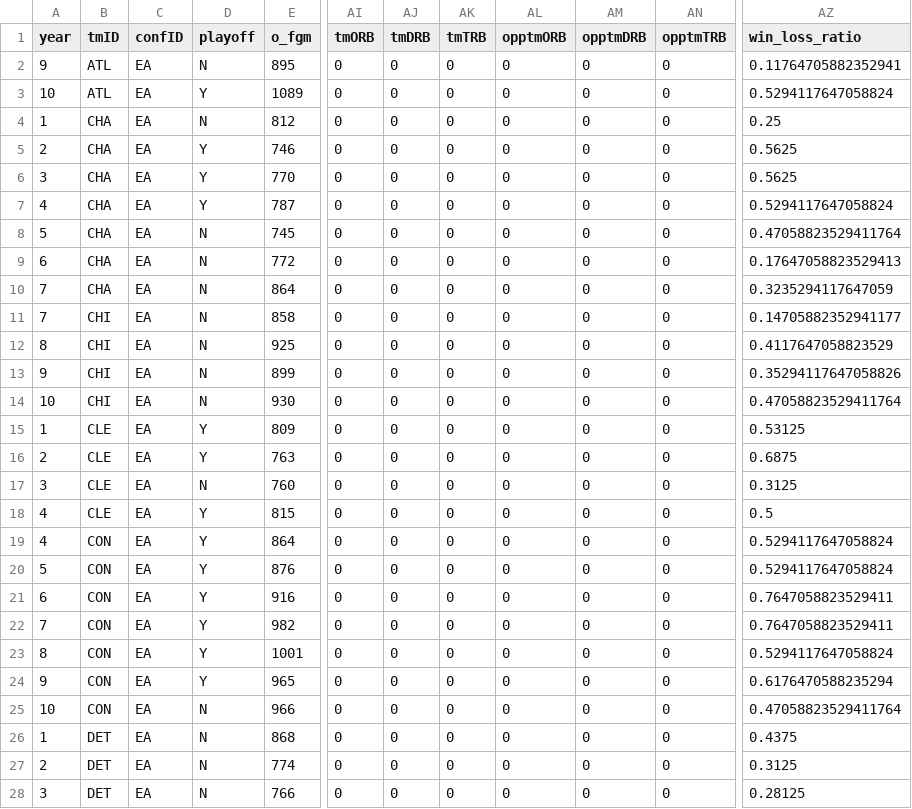
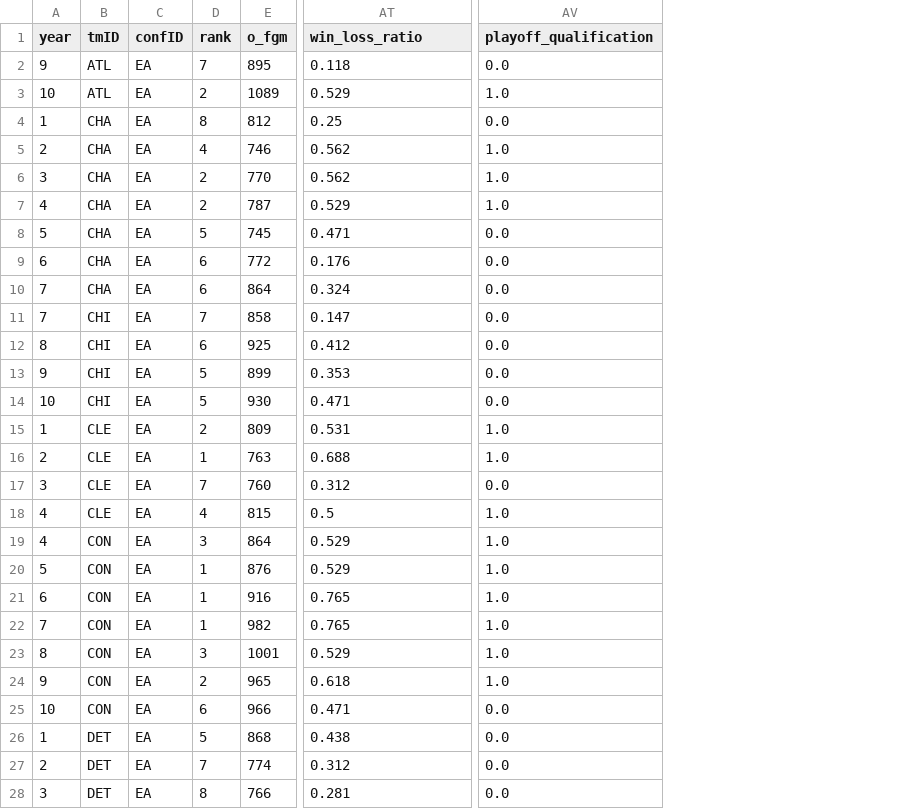
Before and after one commit to ruisilveira84/feup-ac, a CSV file: data/04-feature_engineering/teams.csv, drawn as a sheet; only a part is shown, gaps mark what is left out; removed rows and columns are numbered as before the commit, all else as after; the diff covers the shown part only; the diff names each change by its address in the sheet, - before the commit and + after, or states it on an @@ line.

```diff
--- a/data/04-feature_engineering/teams.csv
+++ b/data/04-feature_engineering/teams.csv
-column D (playoff), rows 2-28: N | Y | N | Y | Y | Y | N | N | N | N | N | N | N | Y | Y | N | Y | Y | Y | Y | Y | Y | Y | N | N | N | N
+column D (rank), rows 2-28: 7 | 2 | 8 | 4 | 2 | 2 | 5 | 6 | 6 | 7 | 6 | 5 | 5 | 2 | 1 | 7 | 4 | 3 | 1 | 1 | 1 | 3 | 2 | 6 | 5 | 7 | 8
-column AI (tmORB), rows 2-28: all 0
-column AJ (tmDRB), rows 2-28: all 0
-column AK (tmTRB), rows 2-28: all 0
-column AL (opptmORB), rows 2-28: all 0
-column AM (opptmDRB), rows 2-28: all 0
-column AN (opptmTRB), rows 2-28: all 0
+column AV (playoff_qualification), rows 2-28: 0.0 | 1.0 | 0.0 | 1.0 | 1.0 | 1.0 | 0.0 | 0.0 | 0.0 | 0.0 | 0.0 | 0.0 | 0.0 | 1.0 | 1.0 | 0.0 | 1.0 | 1.0 | 1.0 | 1.0 | 1.0 | 1.0 | 1.0 | 0.0 | 0.0 | 0.0 | 0.0
-AT2 (win_loss_ratio): 0.11764705882352941
+AT2 (win_loss_ratio): 0.118
-AT3 (win_loss_ratio): 0.5294117647058824
+AT3 (win_loss_ratio): 0.529
-AT5:AT6 (win_loss_ratio): 0.5625
+AT5:AT6 (win_loss_ratio): 0.562
-AT7 (win_loss_ratio): 0.5294117647058824
+AT7 (win_loss_ratio): 0.529
-AT8 (win_loss_ratio): 0.47058823529411764
+AT8 (win_loss_ratio): 0.471
-AT9 (win_loss_ratio): 0.17647058823529413
+AT9 (win_loss_ratio): 0.176
-AT10 (win_loss_ratio): 0.3235294117647059
+AT10 (win_loss_ratio): 0.324
-AT11 (win_loss_ratio): 0.14705882352941177
+AT11 (win_loss_ratio): 0.147
-AT12 (win_loss_ratio): 0.4117647058823529
+AT12 (win_loss_ratio): 0.412
-AT13 (win_loss_ratio): 0.35294117647058826
+AT13 (win_loss_ratio): 0.353
-AT14 (win_loss_ratio): 0.47058823529411764
+AT14 (win_loss_ratio): 0.471
-AT15 (win_loss_ratio): 0.53125
+AT15 (win_loss_ratio): 0.531
-AT16 (win_loss_ratio): 0.6875
+AT16 (win_loss_ratio): 0.688
-AT17 (win_loss_ratio): 0.3125
+AT17 (win_loss_ratio): 0.312
-AT19:AT20 (win_loss_ratio): 0.5294117647058824
+AT19:AT20 (win_loss_ratio): 0.529
-AT21:AT22 (win_loss_ratio): 0.7647058823529411
+AT21:AT22 (win_loss_ratio): 0.765
-AT23 (win_loss_ratio): 0.5294117647058824
+AT23 (win_loss_ratio): 0.529
-AT24 (win_loss_ratio): 0.6176470588235294
+AT24 (win_loss_ratio): 0.618
-AT25 (win_loss_ratio): 0.47058823529411764
+AT25 (win_loss_ratio): 0.471
-AT26 (win_loss_ratio): 0.4375
+AT26 (win_loss_ratio): 0.438
-AT27 (win_loss_ratio): 0.3125
+AT27 (win_loss_ratio): 0.312
-AT28 (win_loss_ratio): 0.28125
+AT28 (win_loss_ratio): 0.281
```
Also changed, not shown: 95 edited cells elsewhere in this file, data/05-processed_data/processed_data.csv, 8 other files.
